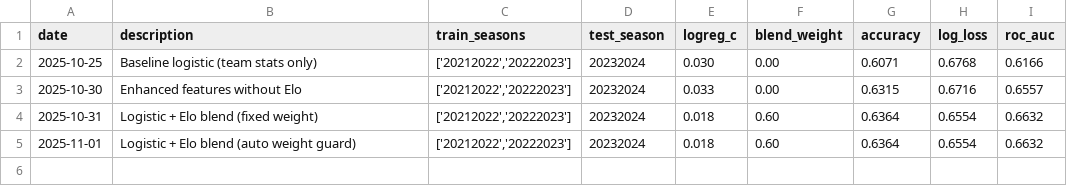
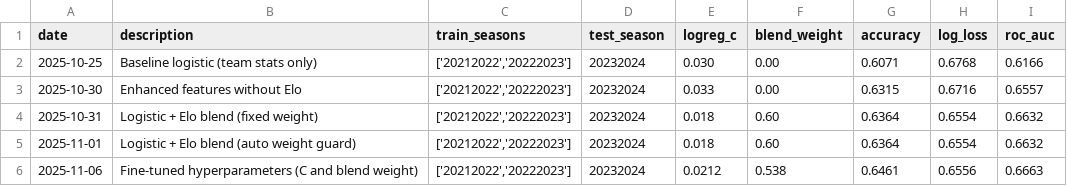
Before and after one commit to rhinehart514/NHLpredictionmodel, a CSV file: reports/performance_history.csv, drawn as a sheet.

```diff
--- a/reports/performance_history.csv
+++ b/reports/performance_history.csv
@@ -5 +5,2 @@ date,description,train_seasons,test_season,logreg_c,blend_weight,accuracy,log_lo
 2025-11-01,Logistic + Elo blend (auto weight guard),"['20212022','20222023']",20232024,0.018,0.60,0.6364,0.6554,0.6632
+2025-11-06,Fine-tuned hyperparameters (C and blend weight),"['20212022','20222023']",20232024,0.0212,0.538,0.6461,0.6556,0.6663
```
Also changed, not shown: reports/feature_importance.csv, reports/predictions_20232024.csv, 5 other files.
